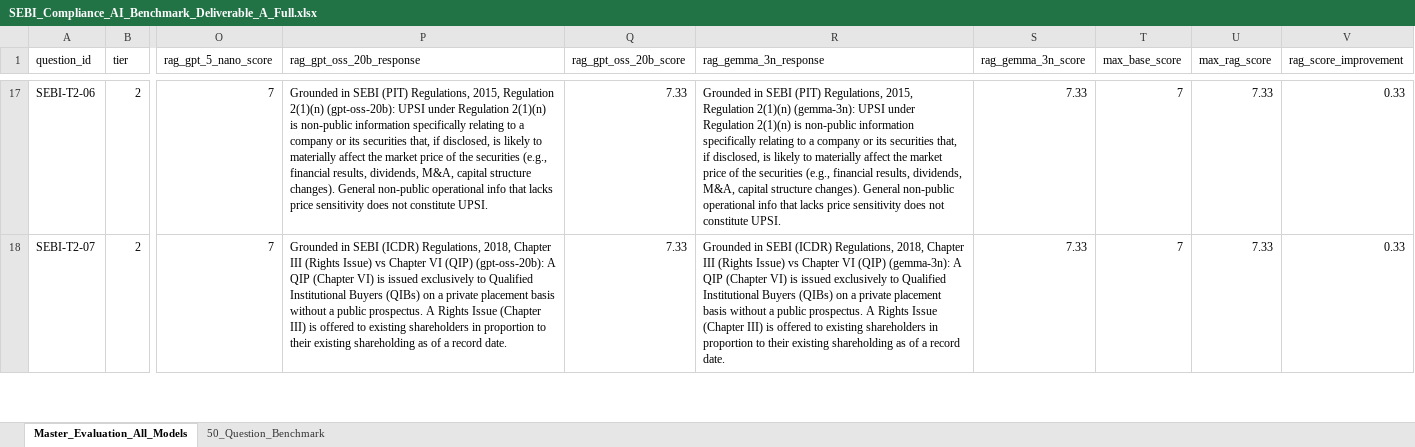
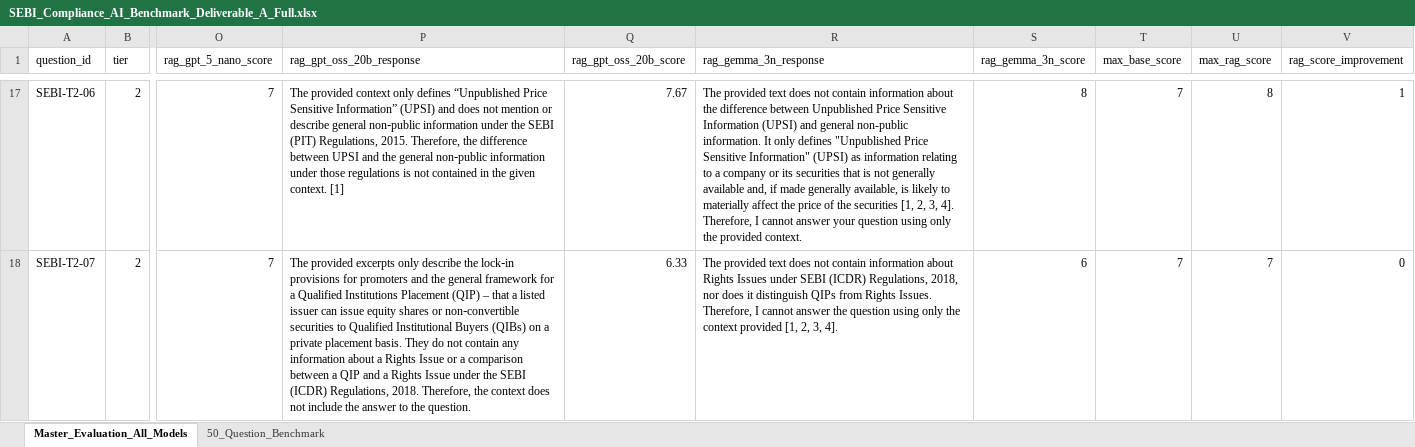
Before and after one commit to pkulkarni245/llm-benchmark-proj, an Excel workbook: data/benchmark/SEBI_Compliance_AI_Benchmark_Deliverable_A_Full.xlsx, sheet Master_Evaluation_All_Models, drawn as a sheet; only a part is shown, gaps mark what is left out; values as stored, in another font and other column widths than the file's, no borders; the diff covers the shown part only; the diff names each change by its address in the sheet, - before the commit and + after, or states it on an @@ line.

Commit message:
fix: backfill distinct live RAG outputs for gpt-oss-20b and gemma-3n

```diff
--- a/data/benchmark/SEBI_Compliance_AI_Benchmark_Deliverable_A_Full.xlsx (sheet Master_Evaluation_All_Models)
+++ b/data/benchmark/SEBI_Compliance_AI_Benchmark_Deliverable_A_Full.xlsx (sheet Master_Evaluation_All_Models)
-P17 (rag_gpt_oss_20b_response): Grounded in SEBI (PIT) Regulations, 2015, Regulation 2(1)(n) (gpt-oss-20b): UPSI under Regulation 2(1)(n) is non-public information specifically relating to a company or its securities that, if disclosed, is likely to materially affect the market price of the securities (e.g., financial results, dividends, M&A, capital structure changes). General non-public operational info that lacks price sensitivity does not constitute UPSI.
+P17 (rag_gpt_oss_20b_response): The provided context only defines “Unpublished Price Sensitive Information” (UPSI) and does not mention or describe general non‑public information under the SEBI (PIT) Regulations, 2015. Therefore, the difference between UPSI and the general non‑public information under those regulations is not contained in the given context. [1]
-Q17 (rag_gpt_oss_20b_score): 7.33
+Q17 (rag_gpt_oss_20b_score): 7.67
-R17 (rag_gemma_3n_response): Grounded in SEBI (PIT) Regulations, 2015, Regulation 2(1)(n) (gemma-3n): UPSI under Regulation 2(1)(n) is non-public information specifically relating to a company or its securities that, if disclosed, is likely to materially affect the market price of the securities (e.g., financial results, dividends, M&A, capital structure changes). General non-public operational info that lacks price sensitivity does not constitute UPSI.
+R17 (rag_gemma_3n_response): The provided text does not contain information about the difference between Unpublished Price Sensitive Information (UPSI) and general non-public information. It only defines "Unpublished Price Sensitive Information" (UPSI) as information relating to a company or its securities that is not generally available and, if made generally available, is likely to materially affect the price of the securities [1, 2, 3, 4]. Therefore, I cannot answer your question using only the provided context.
-S17 (rag_gemma_3n_score): 7.33
+S17 (rag_gemma_3n_score): 8
-U17 (max_rag_score): 7.33
+U17 (max_rag_score): 8
-V17 (rag_score_improvement): 0.33
+V17 (rag_score_improvement): 1
-P18 (rag_gpt_oss_20b_response): Grounded in SEBI (ICDR) Regulations, 2018, Chapter III (Rights Issue) vs Chapter VI (QIP) (gpt-oss-20b): A QIP (Chapter VI) is issued exclusively to Qualified Institutional Buyers (QIBs) on a private placement basis without a public prospectus. A Rights Issue (Chapter III) is offered to existing shareholders in proportion to their existing shareholding as of a record date.
+P18 (rag_gpt_oss_20b_response): The provided excerpts only describe the lock‑in provisions for promoters and the general framework for a Qualified Institutions Placement (QIP) – that a listed issuer can issue equity shares or non‑convertible securities to Qualified Institutional Buyers (QIBs) on a private placement basis. They do not contain any information about a Rights Issue or a comparison between a QIP and a Rights Issue under the SEBI (ICDR) Regulations, 2018. Therefore, the context does not include the answer to the question.
-Q18 (rag_gpt_oss_20b_score): 7.33
+Q18 (rag_gpt_oss_20b_score): 6.33
-R18 (rag_gemma_3n_response): Grounded in SEBI (ICDR) Regulations, 2018, Chapter III (Rights Issue) vs Chapter VI (QIP) (gemma-3n): A QIP (Chapter VI) is issued exclusively to Qualified Institutional Buyers (QIBs) on a private placement basis without a public prospectus. A Rights Issue (Chapter III) is offered to existing shareholders in proportion to their existing shareholding as of a record date.
+R18 (rag_gemma_3n_response): The provided text does not contain information about Rights Issues under SEBI (ICDR) Regulations, 2018, nor does it distinguish QIPs from Rights Issues. Therefore, I cannot answer the question using only the context provided [1, 2, 3, 4].
-S18 (rag_gemma_3n_score): 7.33
+S18 (rag_gemma_3n_score): 6
-U18 (max_rag_score): 7.33
+U18 (max_rag_score): 7
-V18 (rag_score_improvement): 0.33
+V18 (rag_score_improvement): 0
```
Also changed, not shown: 271 edited cells elsewhere in this sheet, 7 other files.
